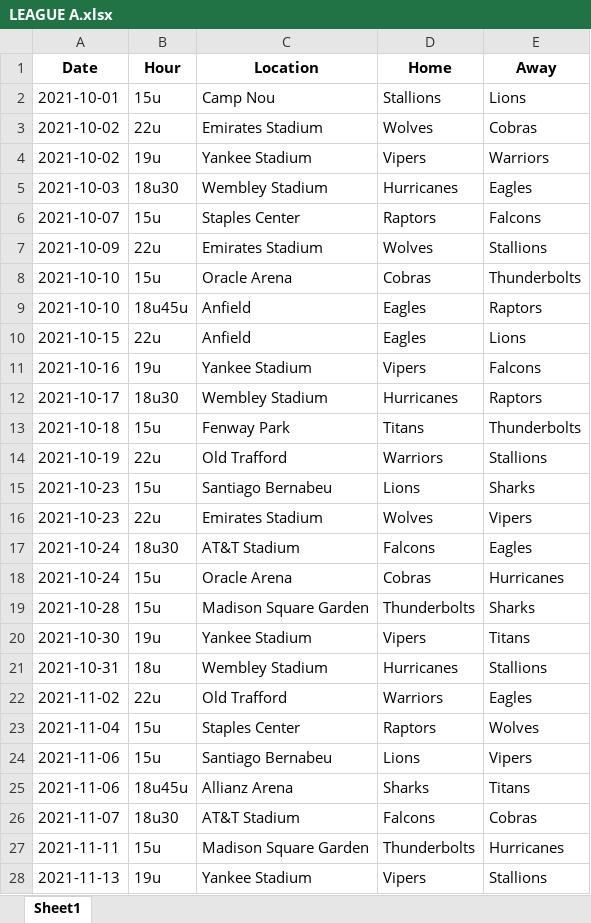
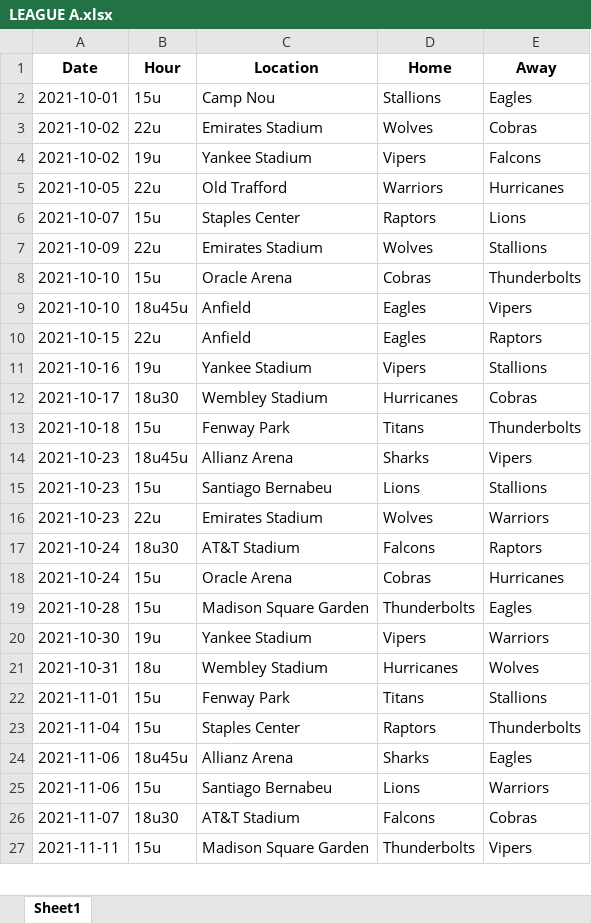
Before and after one commit to sborms/leaguescheduler, an Excel workbook: example_output/LEAGUE A.xlsx, sheet Sheet1, drawn as a sheet; only a part is shown; values as stored, in another font and other column widths than the file's, no borders; removed rows and columns are numbered as before the commit, all else as after; the diff covers the shown part only; the diff names each change by its address in the sheet, - before the commit and + after, or states it on an @@ line.

```diff
--- a/example_output/LEAGUE A.xlsx (sheet Sheet1)
+++ b/example_output/LEAGUE A.xlsx (sheet Sheet1)
-E2 (Away): Lions
+E2 (Away): Eagles
-E4 (Away): Warriors
+E4 (Away): Falcons
-row 5: 2021-10-03 | 18u30 | Wembley Stadium | Hurricanes | Eagles
+row 5: 2021-10-05 | 22u | Old Trafford | Warriors | Hurricanes
-E6 (Away): Falcons
+E6 (Away): Lions
-E9 (Away): Raptors
+E9 (Away): Vipers
-E10 (Away): Lions
+E10 (Away): Raptors
-E11 (Away): Falcons
+E11 (Away): Stallions
-E12 (Away): Raptors
+E12 (Away): Cobras
-row 14: 2021-10-19 | 22u | Old Trafford | Warriors | Stallions
+row 14: 2021-10-23 | 18u45u | Allianz Arena | Sharks | Vipers
-E15 (Away): Sharks
+E15 (Away): Stallions
-E16 (Away): Vipers
+E16 (Away): Warriors
-E17 (Away): Eagles
+E17 (Away): Raptors
-E19 (Away): Sharks
+E19 (Away): Eagles
-E20 (Away): Titans
+E20 (Away): Warriors
-E21 (Away): Stallions
+E21 (Away): Wolves
-row 22: 2021-11-02 | 22u | Old Trafford | Warriors | Eagles
+row 22: 2021-11-01 | 15u | Fenway Park | Titans | Stallions
-E23 (Away): Wolves
+E23 (Away): Thunderbolts
+row 24: 2021-11-06 | 18u45u | Allianz Arena | Sharks | Eagles
-E25 (Away): Vipers
+E25 (Away): Warriors
-row 25: 2021-11-06 | 18u45u | Allianz Arena | Sharks | Titans
-E27 (Away): Hurricanes
+E27 (Away): Vipers
-row 28: 2021-11-13 | 19u | Yankee Stadium | Vipers | Stallions
```
Also changed, not shown: 30 added rows, 29 removed rows and 117 edited cells elsewhere in this sheet, example_output/LEAGUE B.xlsx, example_output/stats.xlsx, 10 other files.
